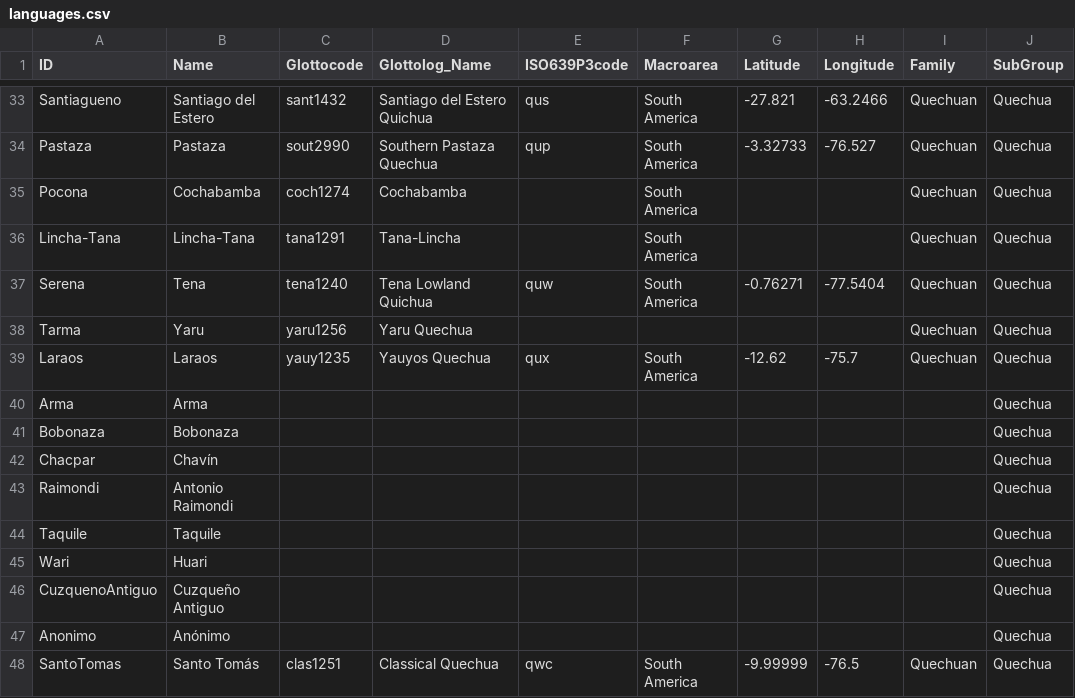
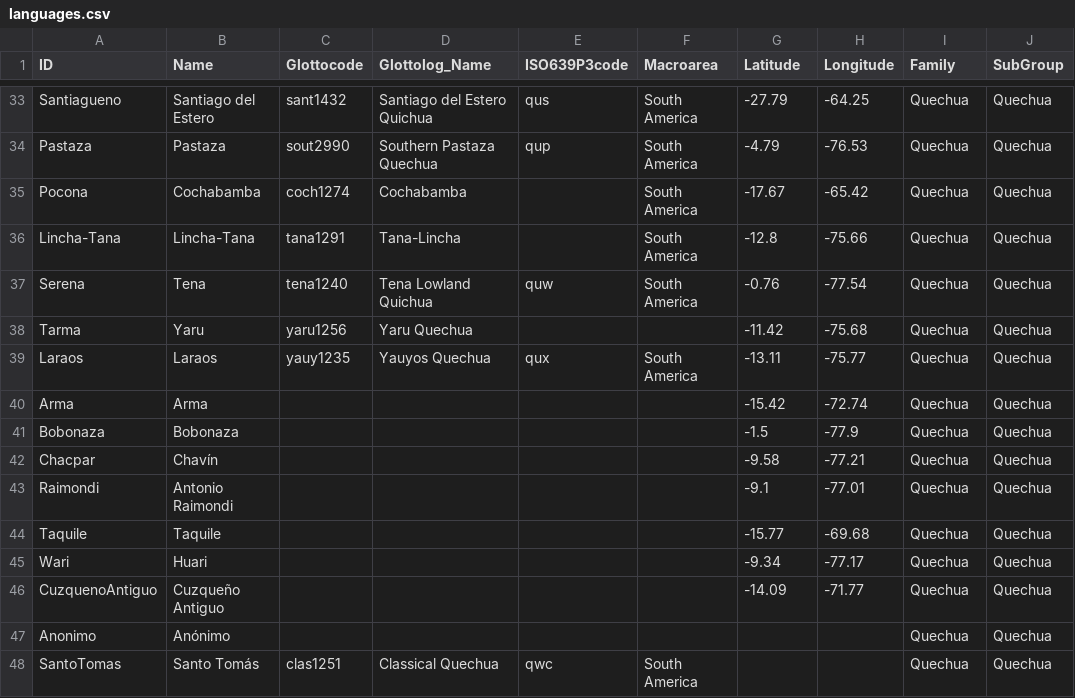
Before and after one commit to lexibank/crossandean, a CSV file: cldf/languages.csv, drawn as a sheet; only a part is shown, gaps mark what is left out; the diff covers the shown part only; the diff names each change by its address in the sheet, - before the commit and + after, or states it on an @@ line.

```diff
--- a/cldf/languages.csv
+++ b/cldf/languages.csv
-G33 (Latitude): -27.821
+G33 (Latitude): -27.79
-H33 (Longitude): -63.2466
+H33 (Longitude): -64.25
-I33:I39 (Family): Quechuan
+I33:I39 (Family): Quechua
-G34 (Latitude): -3.32733
+G34 (Latitude): -4.79
-H34 (Longitude): -76.527
+H34 (Longitude): -76.53
-G35 (Latitude): (empty)
+G35 (Latitude): -17.67
-H35 (Longitude): (empty)
+H35 (Longitude): -65.42
-G36 (Latitude): (empty)
+G36 (Latitude): -12.8
-H36 (Longitude): (empty)
+H36 (Longitude): -75.66
-G37 (Latitude): -0.76271
+G37 (Latitude): -0.76
-H37 (Longitude): -77.5404
+H37 (Longitude): -77.54
-G38 (Latitude): (empty)
+G38 (Latitude): -11.42
-H38 (Longitude): (empty)
+H38 (Longitude): -75.68
-G39 (Latitude): -12.62
+G39 (Latitude): -13.11
-H39 (Longitude): -75.7
+H39 (Longitude): -75.77
-G40 (Latitude): (empty)
+G40 (Latitude): -15.42
-H40 (Longitude): (empty)
+H40 (Longitude): -72.74
-I40:I47 (Family): (empty)
+I40:I47 (Family): Quechua
-G41 (Latitude): (empty)
+G41 (Latitude): -1.5
-H41 (Longitude): (empty)
+H41 (Longitude): -77.9
-G42 (Latitude): (empty)
+G42 (Latitude): -9.58
-H42 (Longitude): (empty)
+H42 (Longitude): -77.21
-G43 (Latitude): (empty)
+G43 (Latitude): -9.1
-H43 (Longitude): (empty)
+H43 (Longitude): -77.01
-G44 (Latitude): (empty)
+G44 (Latitude): -15.77
-H44 (Longitude): (empty)
+H44 (Longitude): -69.68
-G45 (Latitude): (empty)
+G45 (Latitude): -9.34
-H45 (Longitude): (empty)
+H45 (Longitude): -77.17
-G46 (Latitude): (empty)
+G46 (Latitude): -14.09
-H46 (Longitude): (empty)
+H46 (Longitude): -71.77
-G48 (Latitude): -9.99999
+G48 (Latitude): (empty)
-H48 (Longitude): -76.5
+H48 (Longitude): (empty)
-I48 (Family): Quechuan
+I48 (Family): Quechua
```
Also changed, not shown: 98 edited cells elsewhere in this file, etc/languages.tsv, 6 other files.
